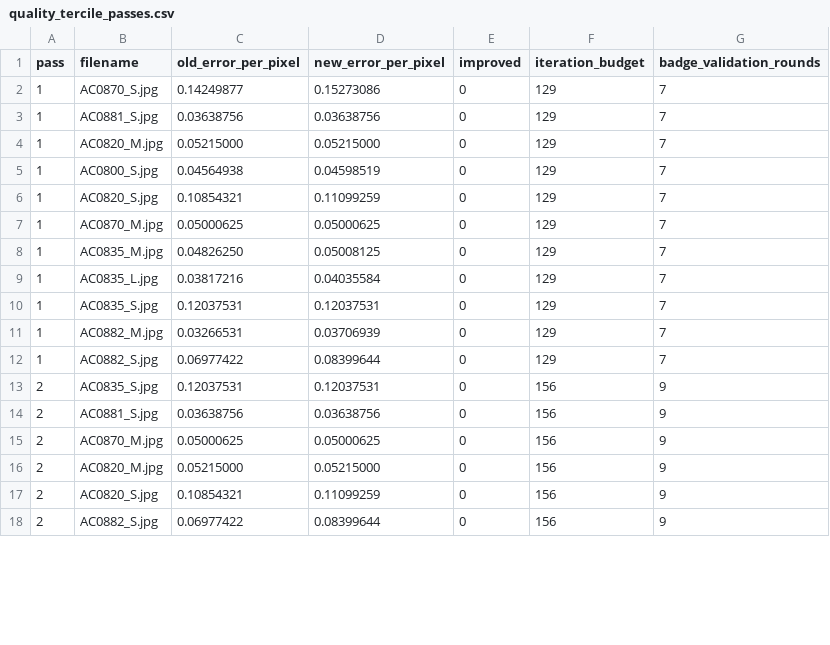
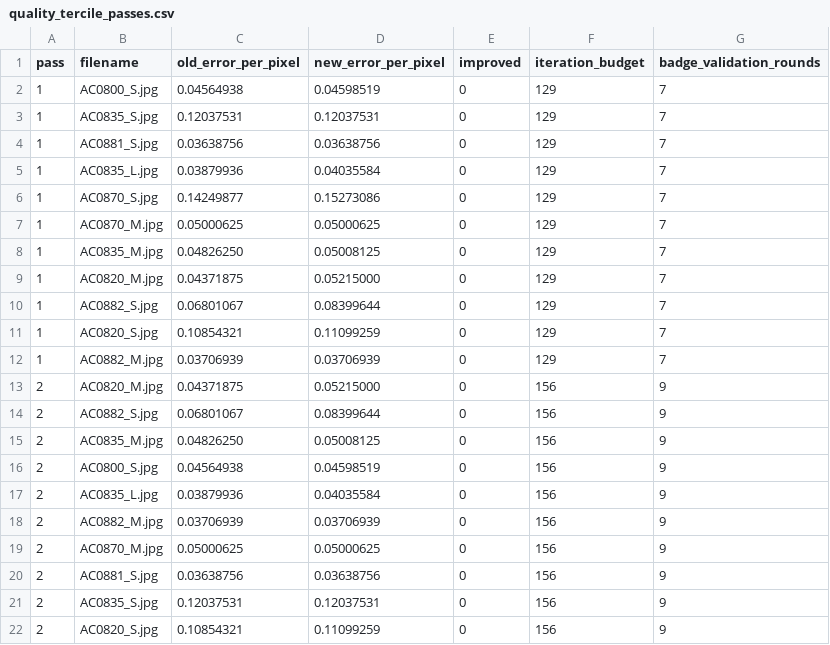
Before and after one commit to MobyDickDick/TinyLanguage, a CSV file: artifacts/converted_symbols/reports/quality_tercile_passes.csv, drawn as a sheet; only a part is shown; the diff covers the shown part only.

```diff
--- a/artifacts/converted_symbols/reports/quality_tercile_passes.csv
+++ b/artifacts/converted_symbols/reports/quality_tercile_passes.csv
@@ -1,18 +1,22 @@
 pass;filename;old_error_per_pixel;new_error_per_pixel;improved;iteration_budget;badge_validation_rounds
+1;AC0800_S.jpg;0.04564938;0.04598519;0;129;7
+1;AC0835_S.jpg;0.12037531;0.12037531;0;129;7
+1;AC0881_S.jpg;0.03638756;0.03638756;0;129;7
+1;AC0835_L.jpg;0.03879936;0.04035584;0;129;7
 1;AC0870_S.jpg;0.14249877;0.15273086;0;129;7
-1;AC0881_S.jpg;0.03638756;0.03638756;0;129;7
-1;AC0820_M.jpg;0.05215000;0.05215000;0;129;7
-1;AC0800_S.jpg;0.04564938;0.04598519;0;129;7
-1;AC0820_S.jpg;0.10854321;0.11099259;0;129;7
 1;AC0870_M.jpg;0.05000625;0.05000625;0;129;7
 1;AC0835_M.jpg;0.04826250;0.05008125;0;129;7
-1;AC0835_L.jpg;0.03817216;0.04035584;0;129;7
-1;AC0835_S.jpg;0.12037531;0.12037531;0;129;7
-1;AC0882_M.jpg;0.03266531;0.03706939;0;129;7
-1;AC0882_S.jpg;0.06977422;0.08399644;0;129;7
+1;AC0820_M.jpg;0.04371875;0.05215000;0;129;7
+1;AC0882_S.jpg;0.06801067;0.08399644;0;129;7
+1;AC0820_S.jpg;0.10854321;0.11099259;0;129;7
+1;AC0882_M.jpg;0.03706939;0.03706939;0;129;7
+2;AC0820_M.jpg;0.04371875;0.05215000;0;156;9
+2;AC0882_S.jpg;0.06801067;0.08399644;0;156;9
+2;AC0835_M.jpg;0.04826250;0.05008125;0;156;9
+2;AC0800_S.jpg;0.04564938;0.04598519;0;156;9
+2;AC0835_L.jpg;0.03879936;0.04035584;0;156;9
+2;AC0882_M.jpg;0.03706939;0.03706939;0;156;9
+2;AC0870_M.jpg;0.05000625;0.05000625;0;156;9
+2;AC0881_S.jpg;0.03638756;0.03638756;0;156;9
 2;AC0835_S.jpg;0.12037531;0.12037531;0;156;9
-2;AC0881_S.jpg;0.03638756;0.03638756;0;156;9
-2;AC0870_M.jpg;0.05000625;0.05000625;0;156;9
-2;AC0820_M.jpg;0.05215000;0.05215000;0;156;9
 2;AC0820_S.jpg;0.10854321;0.11099259;0;156;9
-2;AC0882_S.jpg;0.06977422;0.08399644;0;156;9
```
Also changed, not shown: 5 added rows, 7 removed rows, 11 moved rows and 1 edited cell elsewhere in this file, artifacts/converted_symbols/reports/Iteration_Log.csv, artifacts/converted_symbols/reports/pixel_delta2_ranking.csv, 22 other files.
